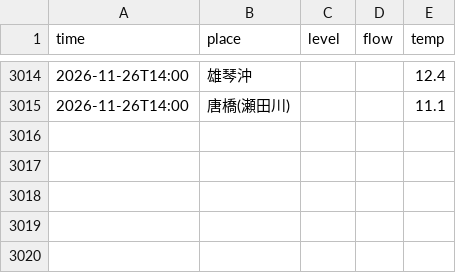
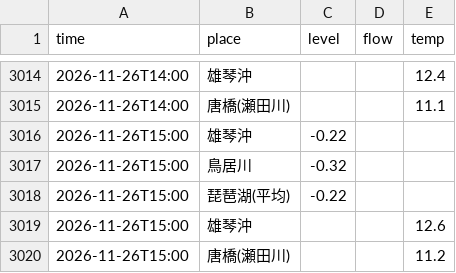
Before and after one commit to biwafishing/biwako-opendata, a CSV file: data/observations.csv, drawn as a sheet; only a part is shown, gaps mark what is left out; the diff names each change by its address in the sheet, - before the commit and + after, or states it on an @@ line.

```diff
--- a/data/observations.csv
+++ b/data/observations.csv
+row 3016: 2026-11-26T15:00 | 雄琴沖 | -0.22
+row 3017: 2026-11-26T15:00 | 鳥居川 | -0.32
+row 3018: 2026-11-26T15:00 | 琵琶湖(平均) | -0.22
+row 3019: 2026-11-26T15:00 | 雄琴沖 |  |  | 12.6
+row 3020: 2026-11-26T15:00 | 唐橋(瀬田川) |  |  | 11.2
```
Also changed, not shown: data/rivers.csv, 5 other files.
